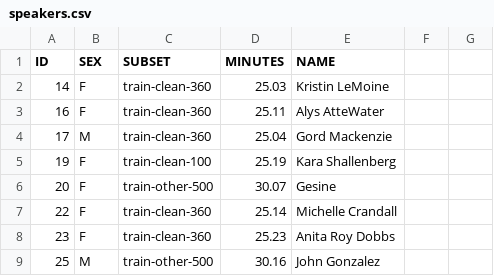
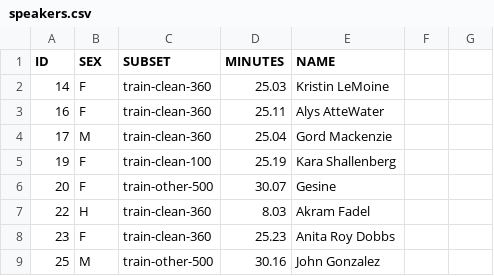
Before and after one commit to afadel151/ai-voice-biometric, a CSV file: speaker-id/speakers.csv, drawn as a sheet; only a part is shown.

Commit message:
created my voices dataset

```diff
--- a/speaker-id/speakers.csv
+++ b/speaker-id/speakers.csv
@@ -6,3 +6,3 @@ ID,SEX,SUBSET,MINUTES,NAME
 20,F,train-other-500,30.07,Gesine
-22,F,train-clean-360,25.14,Michelle Crandall
+22,H,train-clean-360,8.03,Akram Fadel
 23,F,train-clean-360,25.23,Anita Roy Dobbs
```
Also changed, not shown: 15 other files.
